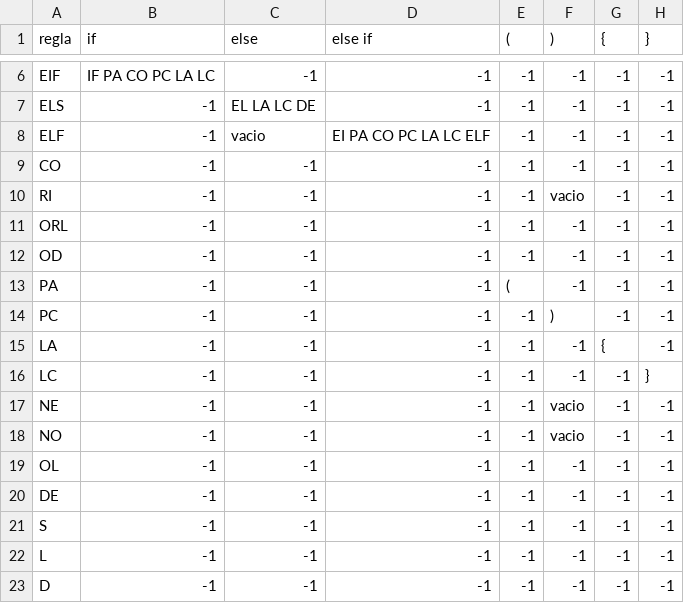
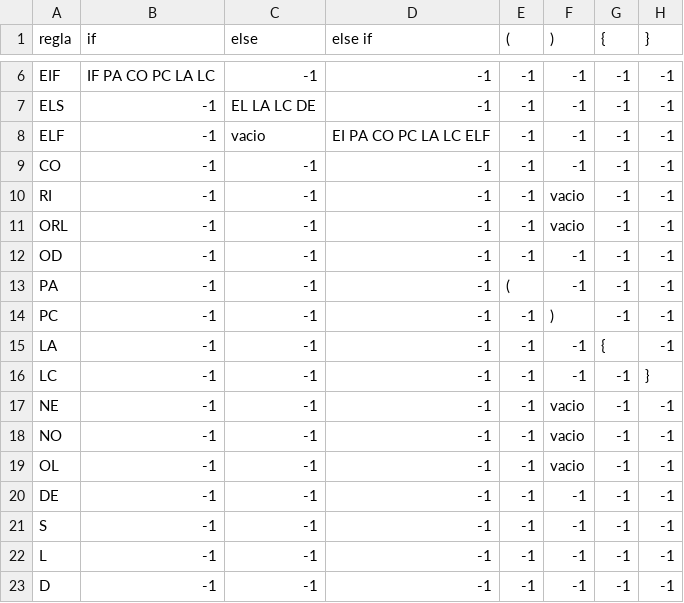
Before and after one commit to AxelRuLo/CompiladoresP1, a CSV file: cssvs/ifs.csv, drawn as a sheet; only a part is shown, gaps mark what is left out; the diff names each change by its address in the sheet, - before the commit and + after, or states it on an @@ line.

```diff
--- a/cssvs/ifs.csv
+++ b/cssvs/ifs.csv
-F11 ()): -1
+F11 ()): vacio
-F19 ()): -1
+F19 ()): vacio
```
Also changed, not shown: 3 other files.
